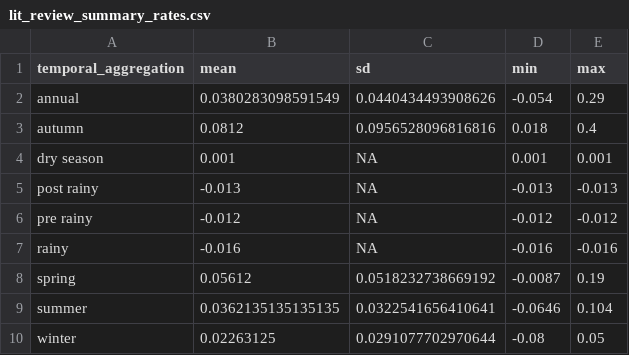
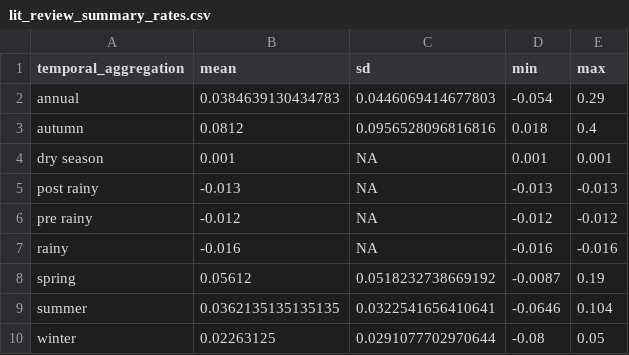
Before and after one commit to wwoelmer/climate_kiwis, a CSV file: data/output/lit_review_summary_rates.csv, drawn as a sheet.

Commit message:
remove a couple dups in the lit review and update code

```diff
--- a/data/output/lit_review_summary_rates.csv
+++ b/data/output/lit_review_summary_rates.csv
@@ -1,3 +1,3 @@
 "temporal_aggregation","mean","sd","min","max"
-"annual",0.0380283098591549,0.0440434493908626,-0.054,0.29
+"annual",0.0384639130434783,0.0446069414677803,-0.054,0.29
 "autumn",0.0812,0.0956528096816816,0.018,0.4
```
Also changed, not shown: 3 other files.
